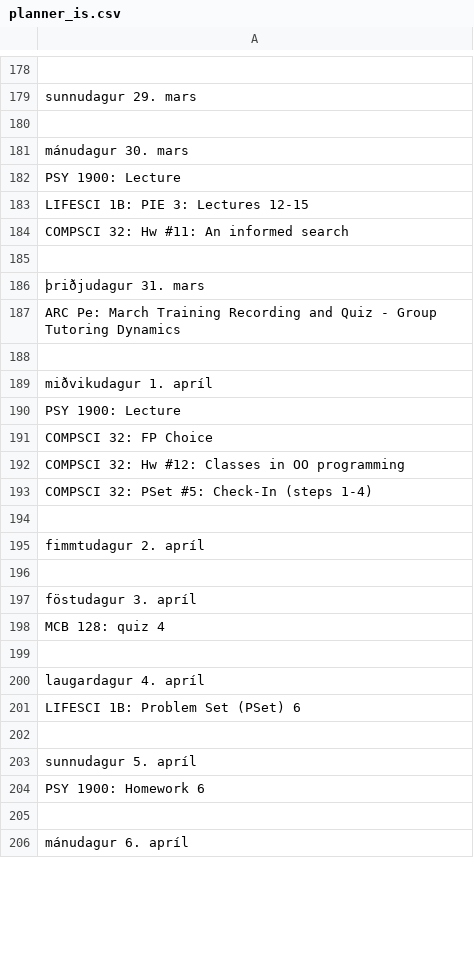
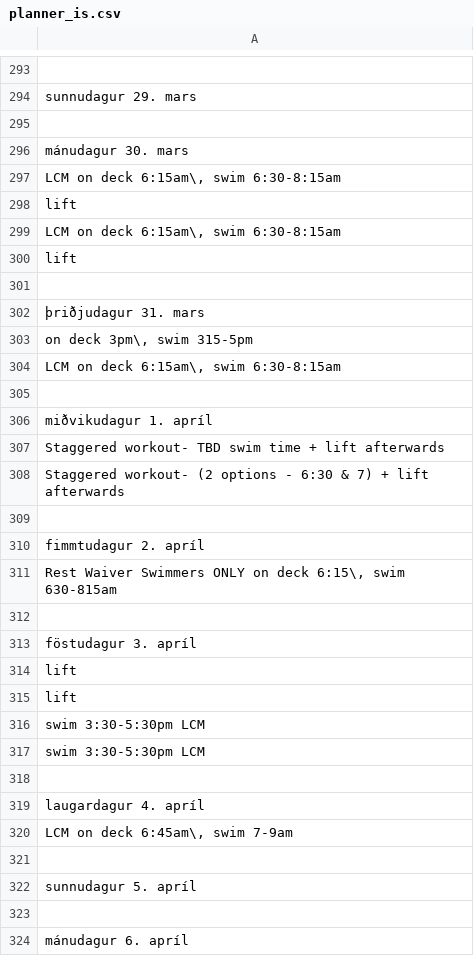
Before and after one commit to kristinhakonardottir/cs32-final-project, a CSV file: planner_is.csv, drawn as a sheet; only a part is shown, gaps mark what is left out; the diff covers the shown part only.

```diff
--- a/planner_is.csv
+++ b/planner_is.csv
@@ -181,25 +296,28 @@ sunnudagur 29. mars
 mánudagur 30. mars
-PSY 1900: Lecture
-LIFESCI 1B: PIE 3: Lectures 12-15
-COMPSCI 32: Hw #11: An informed search
+"LCM on deck 6:15am\, swim 6:30-8:15am"
+lift
+"LCM on deck 6:15am\, swim 6:30-8:15am"
+lift
 
 þriðjudagur 31. mars
-ARC Pe: March Training Recording and Quiz - Group Tutoring Dynamics
+"on deck 3pm\, swim 315-5pm"
+"LCM on deck 6:15am\, swim 6:30-8:15am"
 
 miðvikudagur 1. apríl
-PSY 1900: Lecture
-COMPSCI 32: FP Choice
-COMPSCI 32: Hw #12: Classes in OO programming
-COMPSCI 32: PSet #5: Check-In (steps 1-4)
+Staggered workout- TBD swim time + lift afterwards
+Staggered workout- (2 options - 6:30 & 7) + lift afterwards
 
 fimmtudagur 2. apríl
+"Rest Waiver Swimmers ONLY on deck 6:15\, swim 630-815am"
 
 föstudagur 3. apríl
-MCB 128: quiz 4
+lift
+lift
+swim 3:30-5:30pm LCM
+swim 3:30-5:30pm LCM
 
 laugardagur 4. apríl
-LIFESCI 1B: Problem Set (PSet) 6
+"LCM on deck 6:45am\, swim 7-9am"
 
 sunnudagur 5. apríl
-PSY 1900: Homework 6
 
```
Also changed, not shown: 122 added rows, 36 removed rows and 16 edited cells elsewhere in this file, 2 other files.
